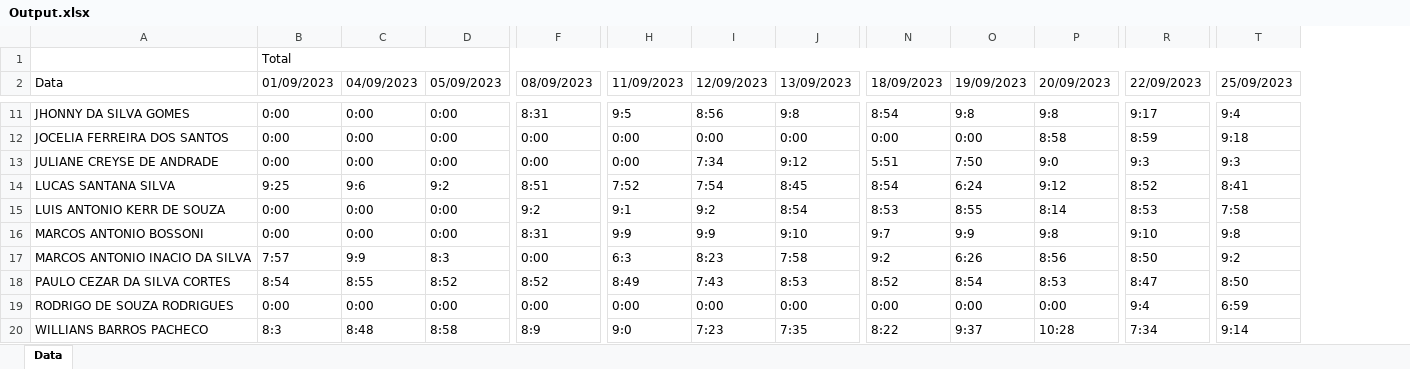
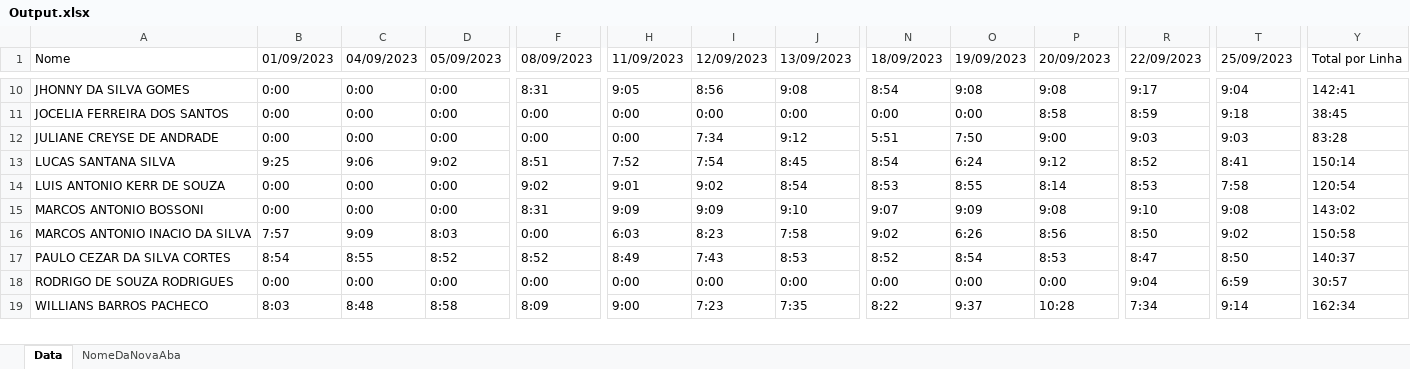
Before and after one commit to Domenichelli/ns-excel-python, an Excel workbook: Output.xlsx, sheet Data, drawn as a sheet; only a part is shown, gaps mark what is left out; values as stored, in another font and other column widths than the file's, no cell formats; removed rows and columns are numbered as before the commit, all else as after; rows hold the shown columns only; the diff covers the shown part only; the diff names each change by its address in the sheet, - before the commit and + after, or states it on an @@ line.

```diff
--- a/Output.xlsx (sheet Data)
+++ b/Output.xlsx (sheet Data)
+sheet tab: NomeDaNovaAba
+column Y (Total por Linha), rows 10-19: 142:41 | 38:45 | 83:28 | 150:14 | 120:54 | 143:02 | 150:58 | 140:37 | 30:57 | 162:34
-row 1:  | Total
-A1: Data
+A1: Nome
-H10 (11/09/2023): 9:5
+H10 (11/09/2023): 9:05
-J10 (13/09/2023): 9:8
+J10 (13/09/2023): 9:08
-O10 (19/09/2023): 9:8
+O10 (19/09/2023): 9:08
-P10 (20/09/2023): 9:8
+P10 (20/09/2023): 9:08
-T10 (25/09/2023): 9:4
+T10 (25/09/2023): 9:04
-P12 (20/09/2023): 9:0
+P12 (20/09/2023): 9:00
-R12 (22/09/2023): 9:3
+R12 (22/09/2023): 9:03
-T12 (25/09/2023): 9:3
+T12 (25/09/2023): 9:03
-C13 (04/09/2023): 9:6
+C13 (04/09/2023): 9:06
-D13 (05/09/2023): 9:2
+D13 (05/09/2023): 9:02
-F14 (08/09/2023): 9:2
+F14 (08/09/2023): 9:02
-H14 (11/09/2023): 9:1
+H14 (11/09/2023): 9:01
-I14 (12/09/2023): 9:2
+I14 (12/09/2023): 9:02
-H15 (11/09/2023): 9:9
+H15 (11/09/2023): 9:09
-I15 (12/09/2023): 9:9
+I15 (12/09/2023): 9:09
-N15 (18/09/2023): 9:7
+N15 (18/09/2023): 9:07
-O15 (19/09/2023): 9:9
+O15 (19/09/2023): 9:09
-P15 (20/09/2023): 9:8
+P15 (20/09/2023): 9:08
-T15 (25/09/2023): 9:8
+T15 (25/09/2023): 9:08
-C16 (04/09/2023): 9:9
+C16 (04/09/2023): 9:09
-D16 (05/09/2023): 8:3
+D16 (05/09/2023): 8:03
-H16 (11/09/2023): 6:3
+H16 (11/09/2023): 6:03
-N16 (18/09/2023): 9:2
+N16 (18/09/2023): 9:02
-T16 (25/09/2023): 9:2
+T16 (25/09/2023): 9:02
-R18 (22/09/2023): 9:4
+R18 (22/09/2023): 9:04
-B19 (01/09/2023): 8:3
+B19 (01/09/2023): 8:03
-F19 (08/09/2023): 8:9
+F19 (08/09/2023): 8:09
-H19 (11/09/2023): 9:0
+H19 (11/09/2023): 9:00
```
Also changed, not shown: 1 added row and 33 edited cells elsewhere in this sheet, cell formats, 2 other files.
